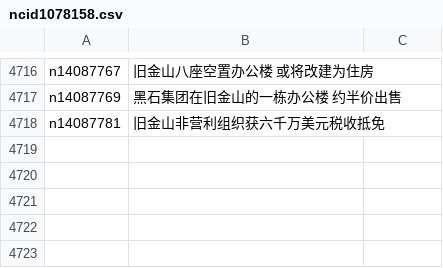
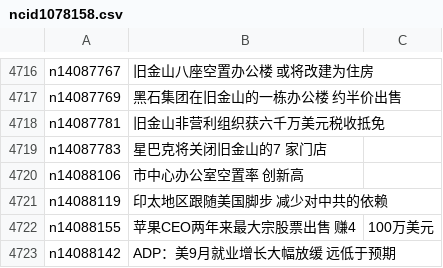
Before and after one commit to epic-marker/epoch-news, a CSV file: indexes/ncid1078158.csv, drawn as a sheet; only a part is shown, gaps mark what is left out.

```diff
--- a/indexes/ncid1078158.csv
+++ b/indexes/ncid1078158.csv
@@ -4718 +4718,6 @@ n14087769,黑石集团在旧金山的一栋办公楼 约半价出售
 n14087781,旧金山非营利组织获六千万美元税收抵免
+n14087783,星巴克将关闭旧金山的7 家门店
+n14088106,市中心办公室空置率 创新高
+n14088119,印太地区跟随美国脚步 减少对中共的依赖
+n14088155,苹果CEO两年来最大宗股票出售 赚4,100万美元
+n14088142,ADP：美9月就业增长大幅放缓 远低于预期
```
Also changed, not shown: indexes/ncid1078159.csv, indexes/ncid1078160.csv, 40 other files.
